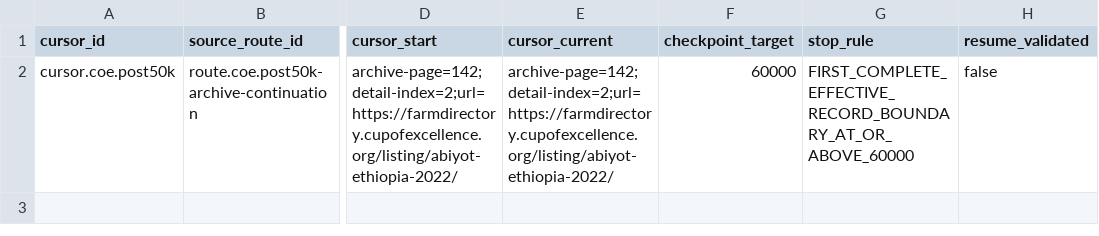
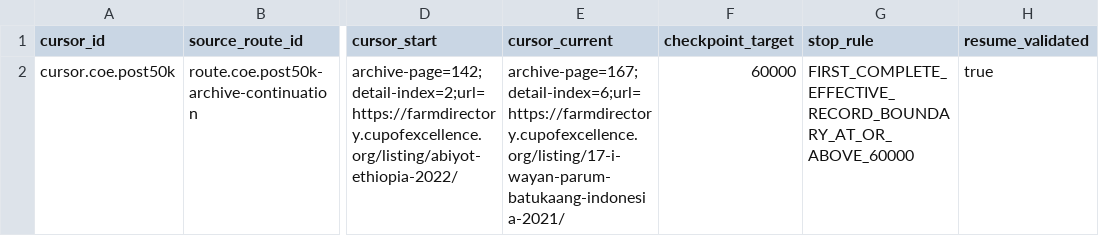
Before and after one commit to dpan538/coffee-flavor-research, a TSV file: db/data/acquisition-state/ACQUISITION_CURSOR_REGISTRY.tsv, drawn as a sheet; only a part is shown, gaps mark what is left out; the diff names each change by its address in the sheet, - before the commit and + after, or states it on an @@ line.

```diff
--- a/db/data/acquisition-state/ACQUISITION_CURSOR_REGISTRY.tsv
+++ b/db/data/acquisition-state/ACQUISITION_CURSOR_REGISTRY.tsv
-E2 (cursor_current): archive-page=142;detail-index=2;url=https://farmdirectory.cupofexcellence.org/listing/abiyot-ethiopia-2022/
+E2 (cursor_current): archive-page=167;detail-index=6;url=https://farmdirectory.cupofexcellence.org/listing/17-i-wayan-parum-batukaang-indonesia-2021/
-H2 (resume_validated): false
+H2 (resume_validated): true
```
Also changed, not shown: db/data/acquisition-state/SOURCE_ROUTE_REGISTRY.tsv, db/data/acquisition-state/SOURCE_ROUTE_STATE_TRANSITION.tsv, 16 other files.
